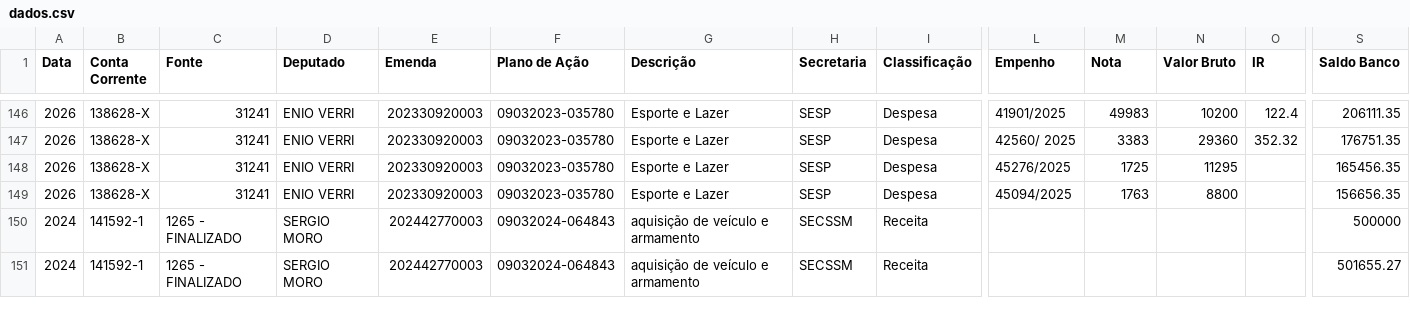
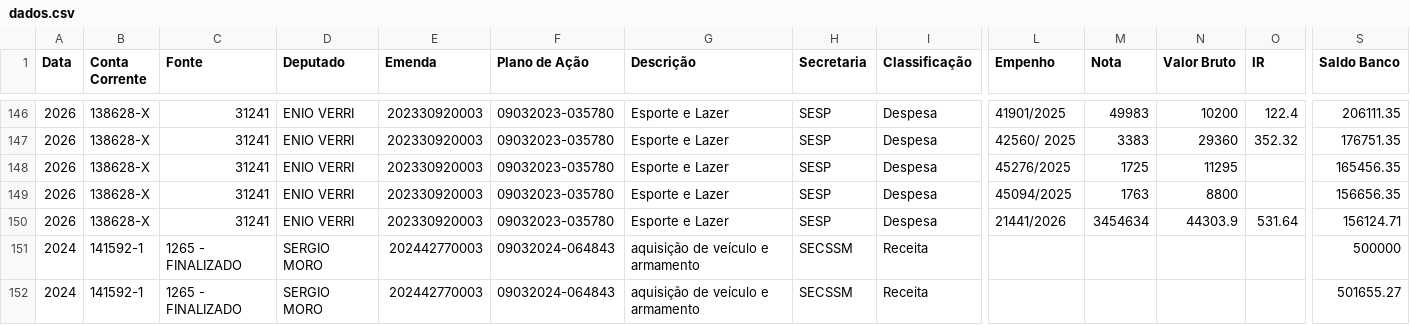
Before and after one commit to controleconveniosmaringa-a11y/controle-emendas, a CSV file: dados.csv, drawn as a sheet; only a part is shown, gaps mark what is left out; rows hold the shown columns only; the diff names each change by its address in the sheet, - before the commit and + after, or states it on an @@ line.

Commit message:
Atualização contábil em tempo real via painel de controle 📊

```diff
--- a/dados.csv
+++ b/dados.csv
+row 150: 2026 | 138628-X | 31241 | ENIO VERRI | 202330920003 | 09032023-035780 | Esporte e Lazer | SESP | Despesa | 21441/2026 | 3454634 | 44303.9 | 531.64 | 156124.71
```
